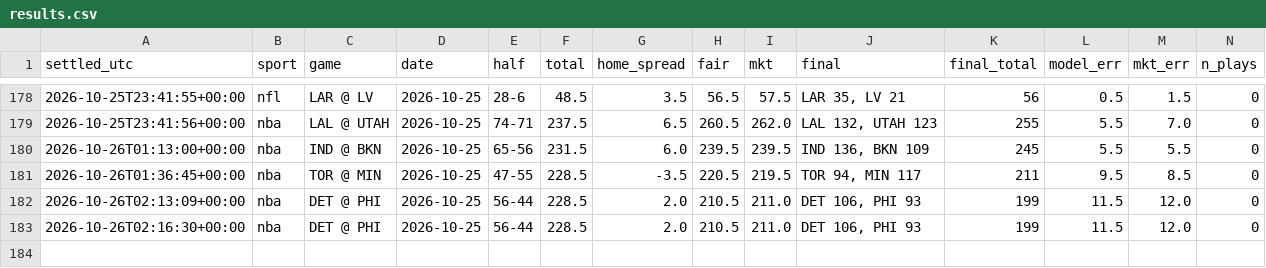
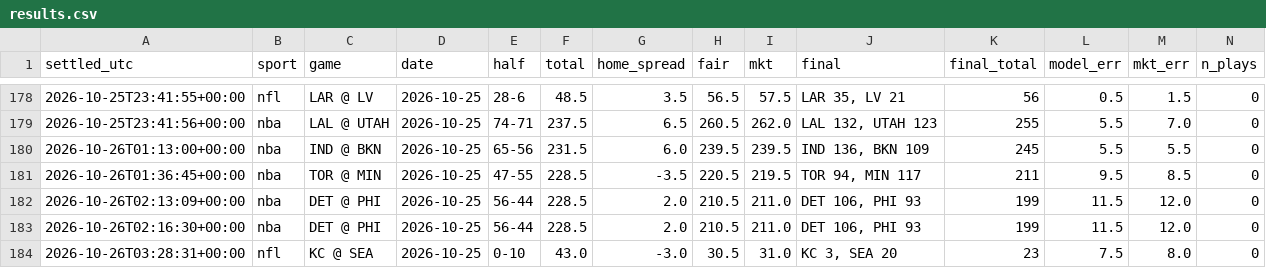
Before and after one commit to fouronetrue/halftime-desk, a CSV file: log/results.csv, drawn as a sheet; only a part is shown, gaps mark what is left out; rows hold the shown columns only; the diff names each change by its address in the sheet, - before the commit and + after, or states it on an @@ line.

```diff
--- a/log/results.csv
+++ b/log/results.csv
+row 184: 2026-10-26T03:28:31+00:00 | nfl | KC @ SEA | 2026-10-25 | 0-10 | 43.0 | -3.0 | 30.5 | 31.0 | KC 3, SEA 20 | 23 | 7.5 | 8.0 | 0
```
Also changed, not shown: 1 other file.
